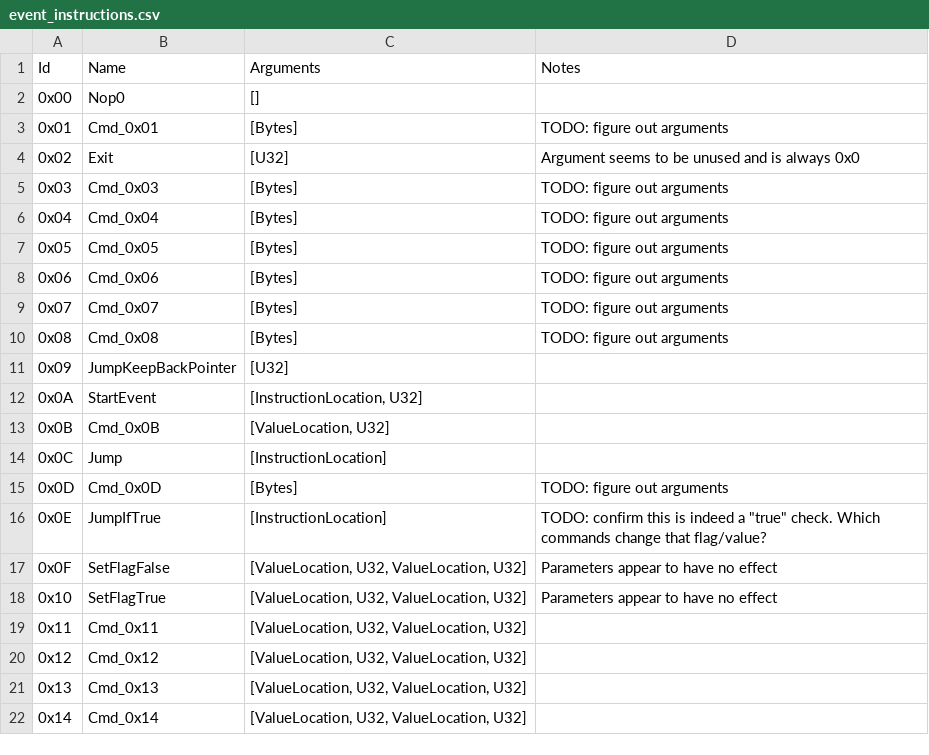
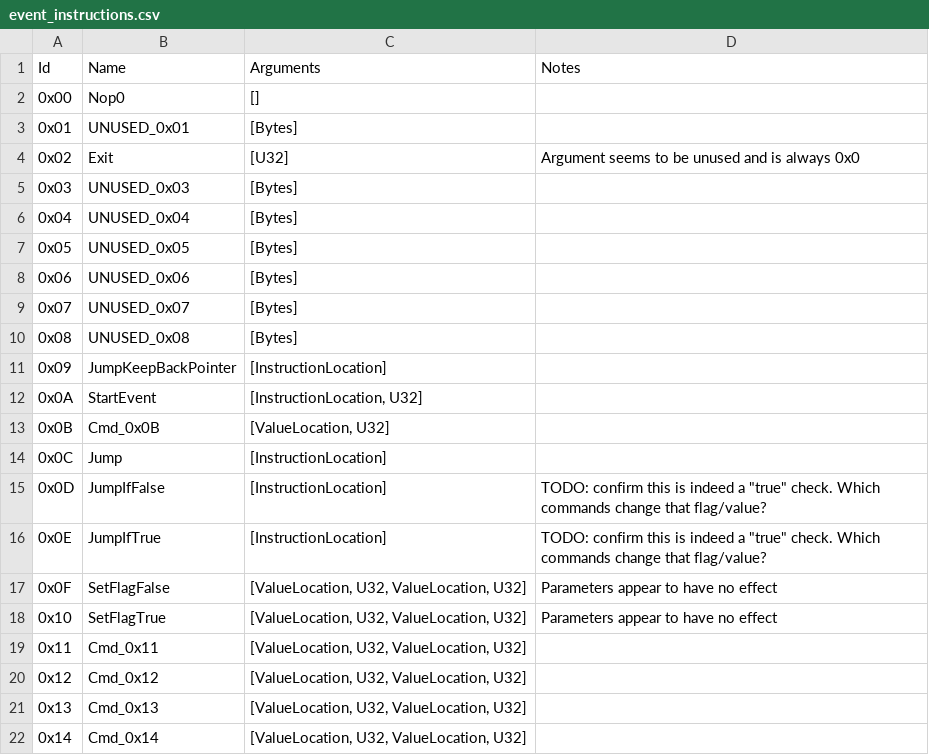
Before and after one commit to ExcaliburZero/dqmj1_randomizer, a CSV file: dqmj1_randomizer/data/event_instructions.csv, drawn as a sheet; only a part is shown.

Commit message:
Figure out more instructions

```diff
--- a/dqmj1_randomizer/data/event_instructions.csv
+++ b/dqmj1_randomizer/data/event_instructions.csv
@@ -2,11 +2,11 @@ Id,Name,Arguments,Notes
 0x00,"Nop0","[]",
-0x01,"Cmd_0x01","[Bytes]",TODO: figure out arguments
+0x01,"UNUSED_0x01","[Bytes]",
 0x02,"Exit","[U32]",Argument seems to be unused and is always 0x0
-0x03,"Cmd_0x03","[Bytes]",TODO: figure out arguments
-0x04,"Cmd_0x04","[Bytes]",TODO: figure out arguments
-0x05,"Cmd_0x05","[Bytes]",TODO: figure out arguments
-0x06,"Cmd_0x06","[Bytes]",TODO: figure out arguments
-0x07,"Cmd_0x07","[Bytes]",TODO: figure out arguments
-0x08,"Cmd_0x08","[Bytes]",TODO: figure out arguments
-0x09,"JumpKeepBackPointer","[U32]",
+0x03,"UNUSED_0x03","[Bytes]",
+0x04,"UNUSED_0x04","[Bytes]",
+0x05,"UNUSED_0x05","[Bytes]",
+0x06,"UNUSED_0x06","[Bytes]",
+0x07,"UNUSED_0x07","[Bytes]",
+0x08,"UNUSED_0x08","[Bytes]",
+0x09,"JumpKeepBackPointer","[InstructionLocation]",
 0x0A,"StartEvent","[InstructionLocation, U32]",
@@ -14,3 +14,3 @@ Id,Name,Arguments,Notes
 0x0C,"Jump","[InstructionLocation]",
-0x0D,"Cmd_0x0D","[Bytes]",TODO: figure out arguments
+0x0D,"JumpIfFalse","[InstructionLocation]",TODO: confirm this is indeed a "true" check. Which commands change that flag/value?
 0x0E,"JumpIfTrue","[InstructionLocation]",TODO: confirm this is indeed a "true" check. Which commands change that flag/value?
```
